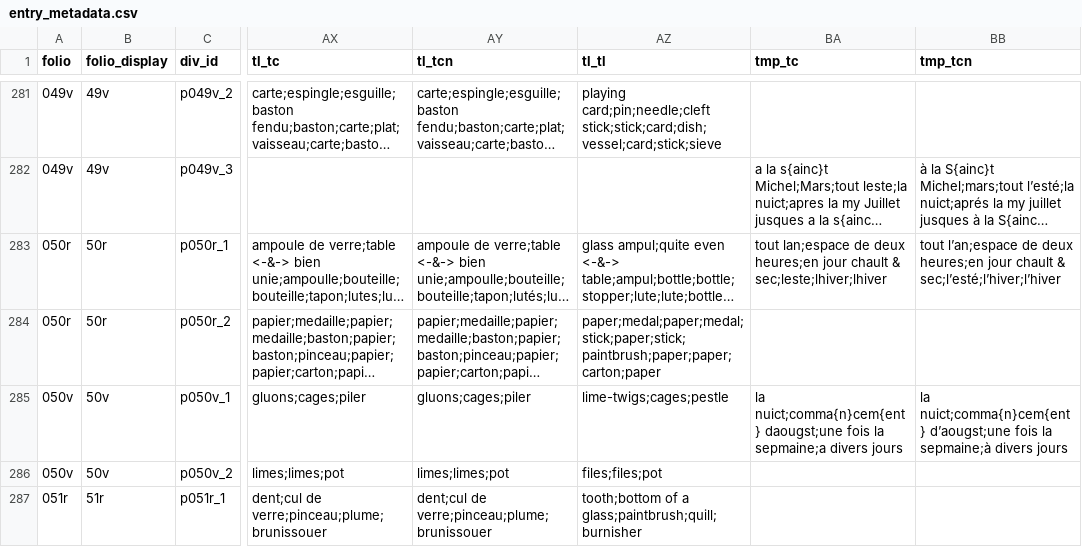
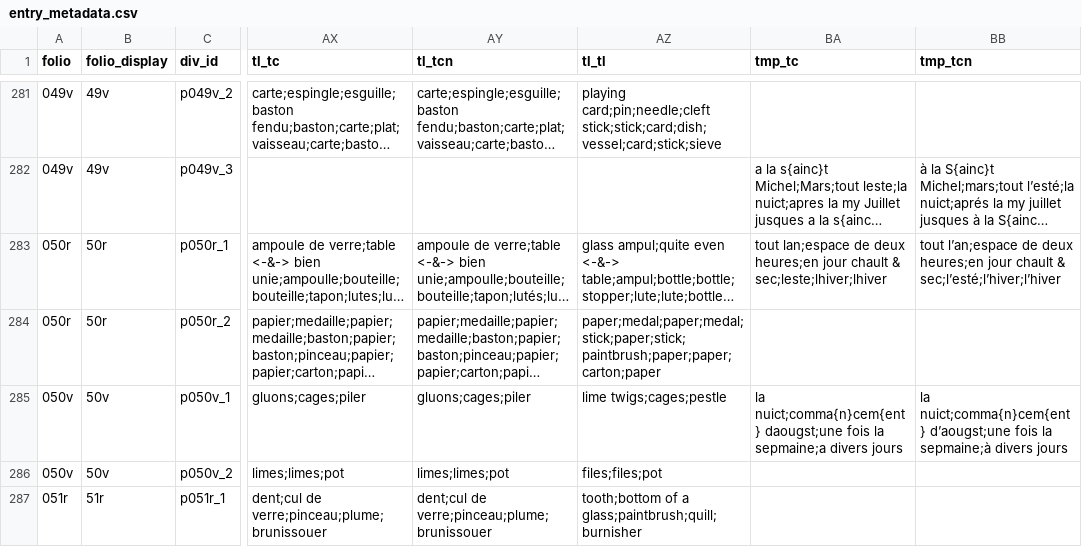
Before and after one commit to cu-mkp/m-k-manuscript-data, a CSV file: metadata/entry_metadata.csv, drawn as a sheet; only a part is shown, gaps mark what is left out; long unchanged cells end in …; the diff names each change by its address in the sheet, - before the commit and + after, or states it on an @@ line.

```diff
--- a/metadata/entry_metadata.csv
+++ b/metadata/entry_metadata.csv
-AZ285 (tl_tl): lime-twigs;cages;pestle
+AZ285 (tl_tl): lime twigs;cages;pestle
```
Also changed, not shown: 5 other files.
